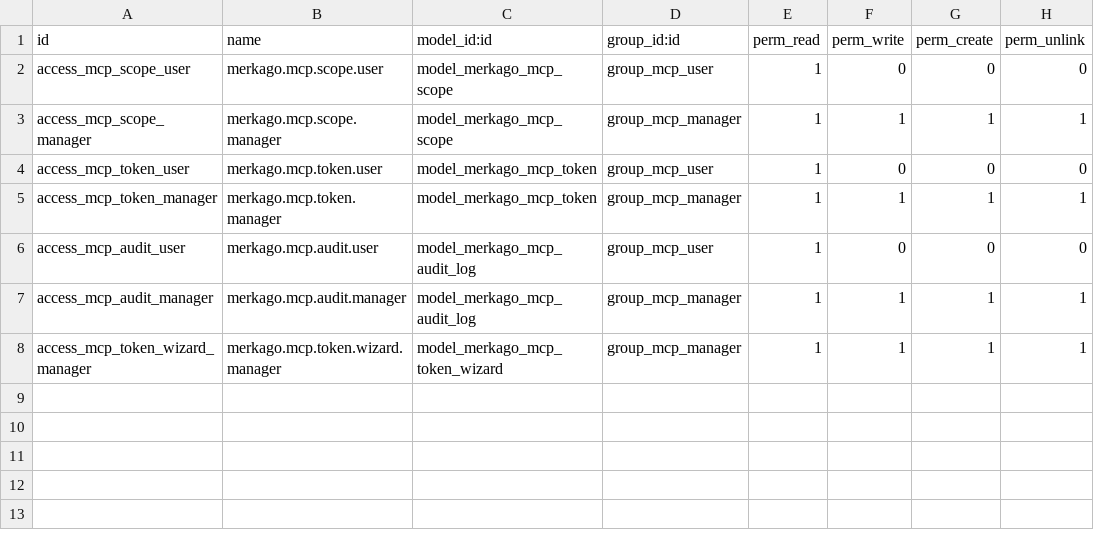
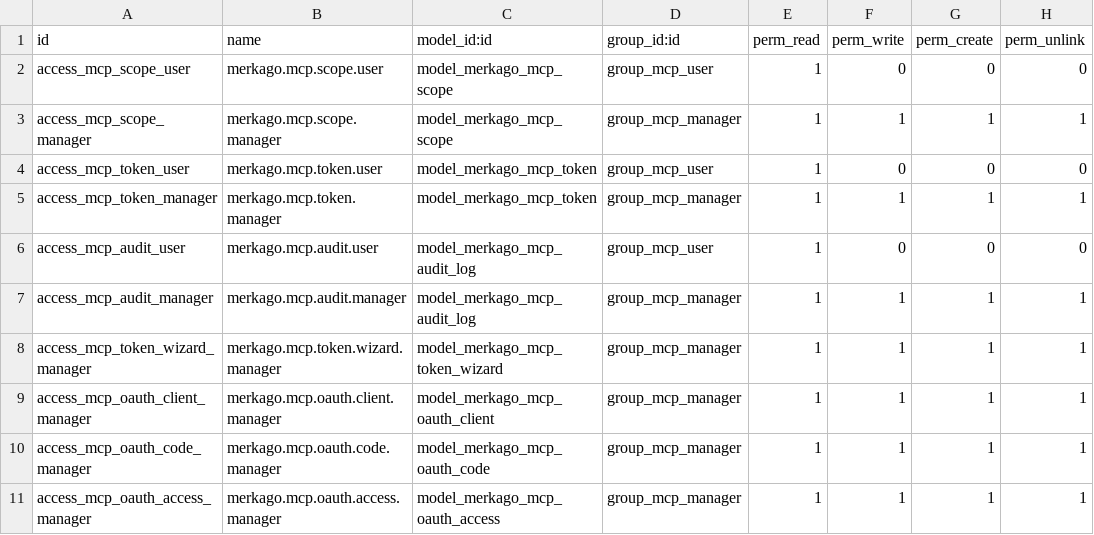
Before and after one commit to Akremjs/merkago_mcp_server, a CSV file: merkago_mcp_server/security/ir.model.access.csv, drawn as a sheet.

Commit message:
Add OAuth 2.1 PKCE for Claude Desktop connectors (P2).
Dynamic client registration, well-known metadata, authorize/token, WWW-Authenticate on MCP.

```diff
--- a/merkago_mcp_server/security/ir.model.access.csv
+++ b/merkago_mcp_server/security/ir.model.access.csv
@@ -8 +8,4 @@ access_mcp_audit_manager,merkago.mcp.audit.manager,model_merkago_mcp_audit_log,g
 access_mcp_token_wizard_manager,merkago.mcp.token.wizard.manager,model_merkago_mcp_token_wizard,group_mcp_manager,1,1,1,1
+access_mcp_oauth_client_manager,merkago.mcp.oauth.client.manager,model_merkago_mcp_oauth_client,group_mcp_manager,1,1,1,1
+access_mcp_oauth_code_manager,merkago.mcp.oauth.code.manager,model_merkago_mcp_oauth_code,group_mcp_manager,1,1,1,1
+access_mcp_oauth_access_manager,merkago.mcp.oauth.access.manager,model_merkago_mcp_oauth_access,group_mcp_manager,1,1,1,1
```
Also changed, not shown: 11 other files.
